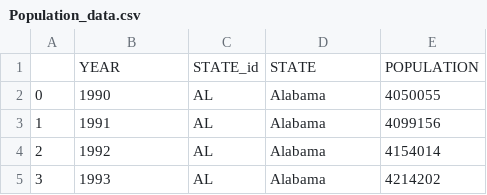
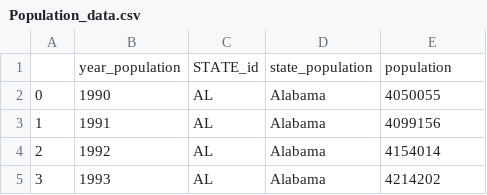
Before and after one commit to njameel632/Project---2-Visualization, a CSV file: Population_data.csv, drawn as a sheet; only a part is shown.

```diff
--- a/Population_data.csv
+++ b/Population_data.csv
@@ -1,2 +1,2 @@
-,YEAR,STATE_id,STATE,POPULATION
+,year_population,STATE_id,state_population,population
 0,1990,AL,Alabama,4050055
```
Also changed, not shown: 3 other files.
